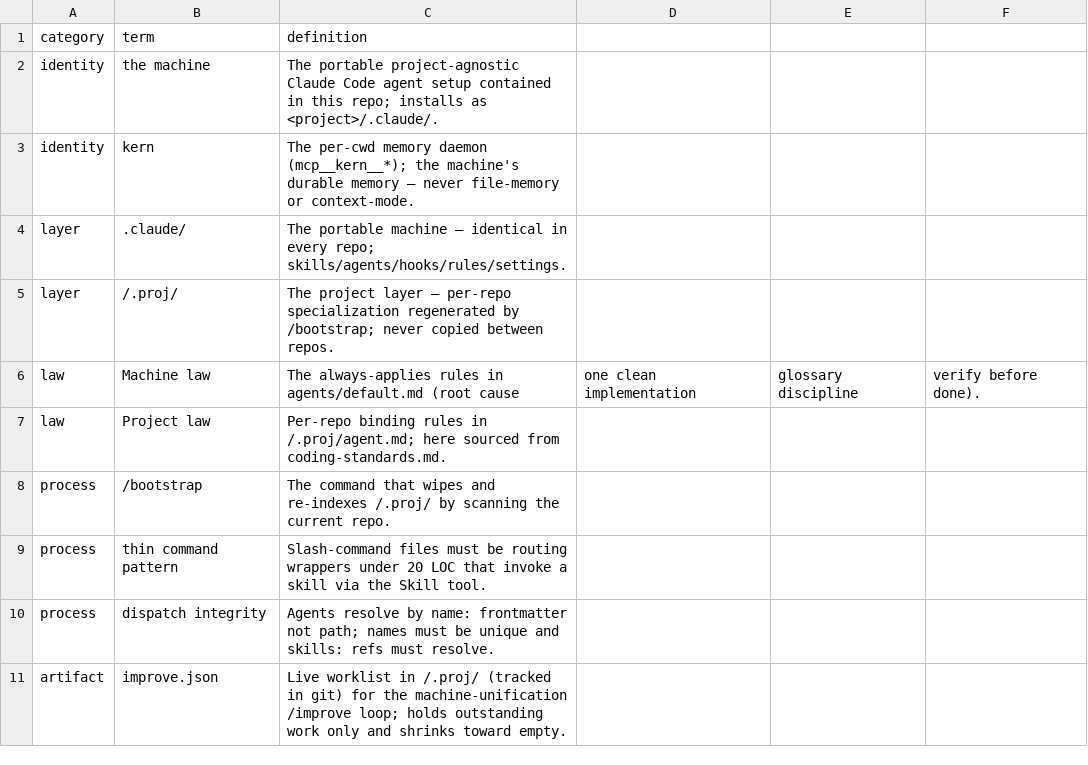
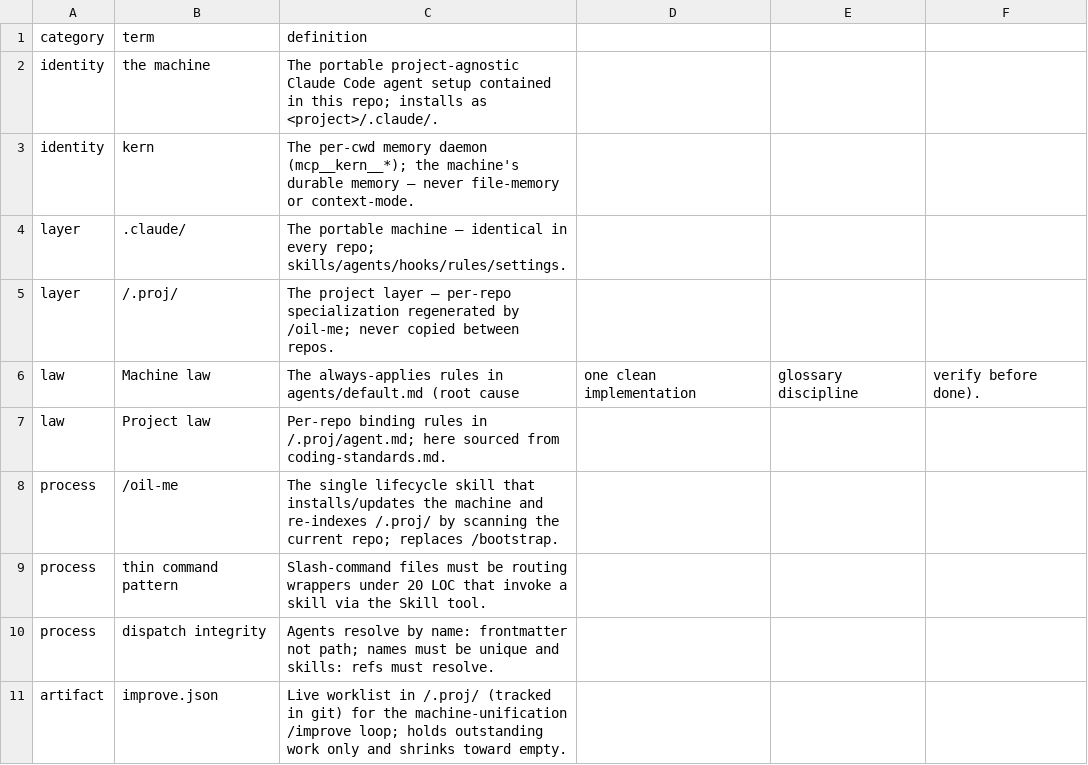
Before and after one commit to yesitsfebreeze/machine, a CSV file: .proj/glossary.csv, drawn as a sheet; only a part is shown.

```diff
--- a/.proj/glossary.csv
+++ b/.proj/glossary.csv
@@ -4,6 +4,6 @@ identity,kern,The per-cwd memory daemon (mcp__kern__*); the machine's durable me
 layer,.claude/,The portable machine — identical in every repo; skills/agents/hooks/rules/settings.
-layer,/.proj/,The project layer — per-repo specialization regenerated by /bootstrap; never copied between repos.
+layer,/.proj/,The project layer — per-repo specialization regenerated by /oil-me; never copied between repos.
 law,Machine law,The always-applies rules in agents/default.md (root cause, one clean implementation, glossary discipline, verify before done).
 law,Project law,Per-repo binding rules in /.proj/agent.md; here sourced from coding-standards.md.
-process,/bootstrap,The command that wipes and re-indexes /.proj/ by scanning the current repo.
+process,/oil-me,The single lifecycle skill that installs/updates the machine and re-indexes /.proj/ by scanning the current repo; replaces /bootstrap.
 process,thin command pattern,Slash-command files must be routing wrappers under 20 LOC that invoke a skill via the Skill tool.
```
Also changed, not shown: 12 other files.
